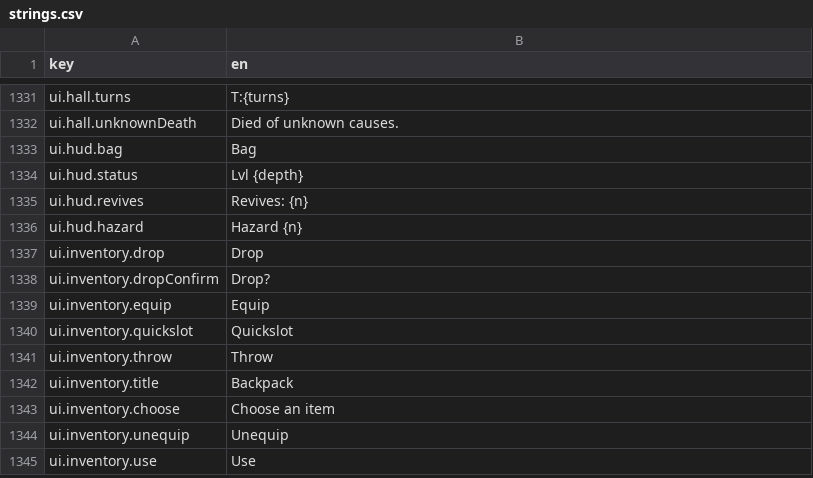
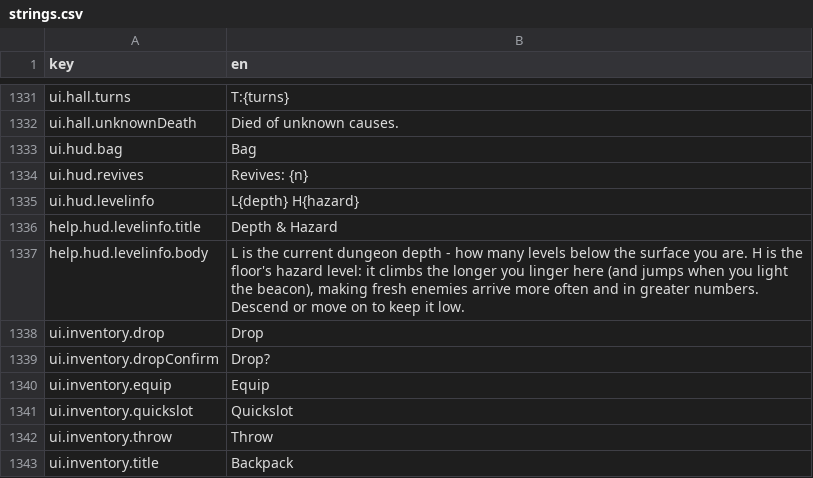
Before and after one commit to bjsp123/rl2, a CSV file: assets/data/strings.csv, drawn as a sheet; only a part is shown, gaps mark what is left out; the shorter side is filled out with more unchanged rows.

Commit message:
HUD: PortraitSprites avatar, depth+hazard summary by the burger (long-press help), right-click = long-press, neutral buff-duration underline

```diff
--- a/assets/data/strings.csv
+++ b/assets/data/strings.csv
@@ -1336,5 +1336,6 @@ ui.hall.unknownDeath,Died of unknown causes.
 ui.hud.bag,Bag
-ui.hud.status,Lvl {depth}
 ui.hud.revives,Revives: {n}
-ui.hud.hazard,Hazard {n}
+ui.hud.levelinfo,"L{depth}  H{hazard}"
+help.hud.levelinfo.title,Depth & Hazard
+help.hud.levelinfo.body,"L is the current dungeon depth - how many levels below the surface you are. H is the floor's hazard level: it climbs the longer you linger here (and jumps when you light the beacon), making fresh enemies arrive more often and in greater numbers. Descend or move on to keep it low."
 ui.inventory.drop,Drop
```
Also changed, not shown: 3 other files.
